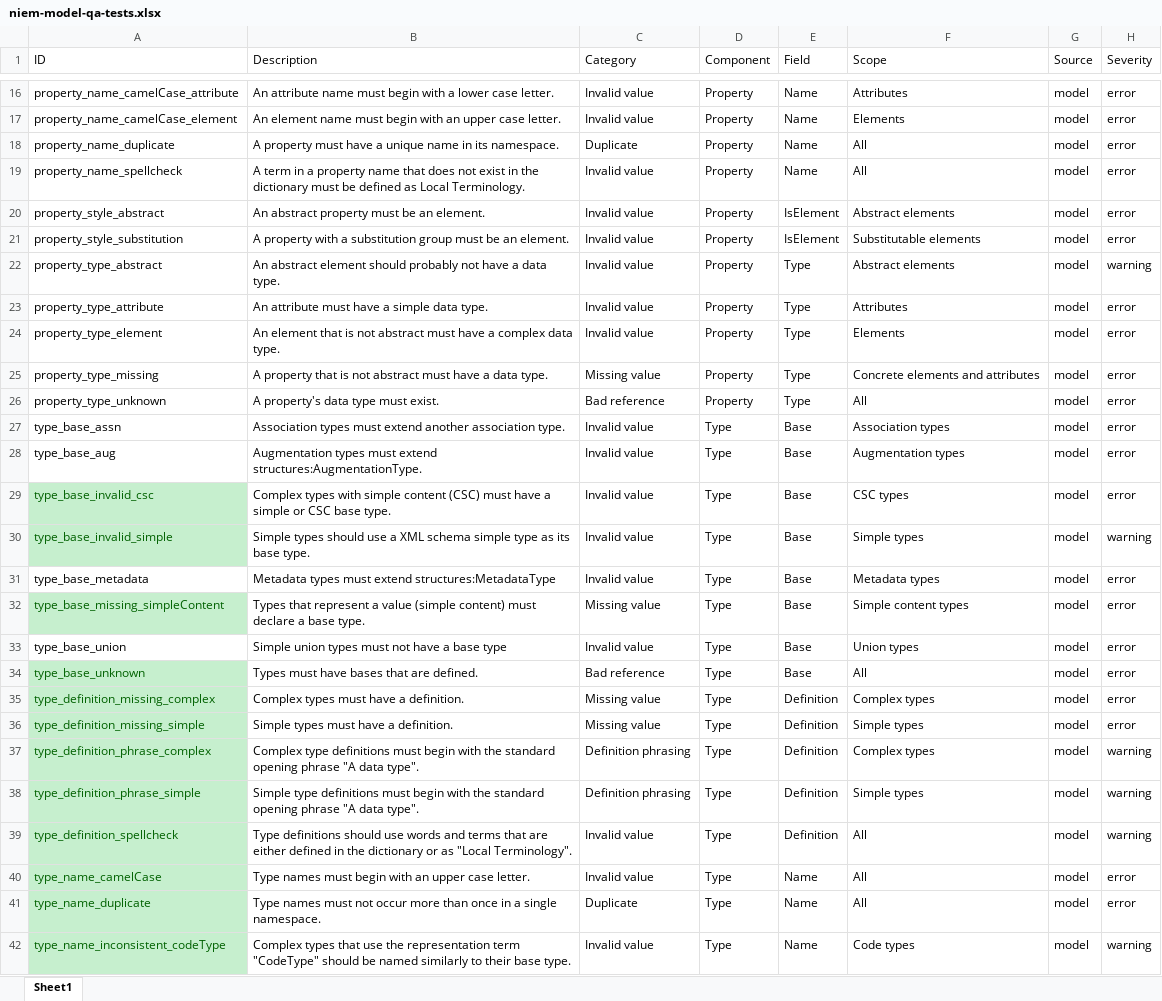
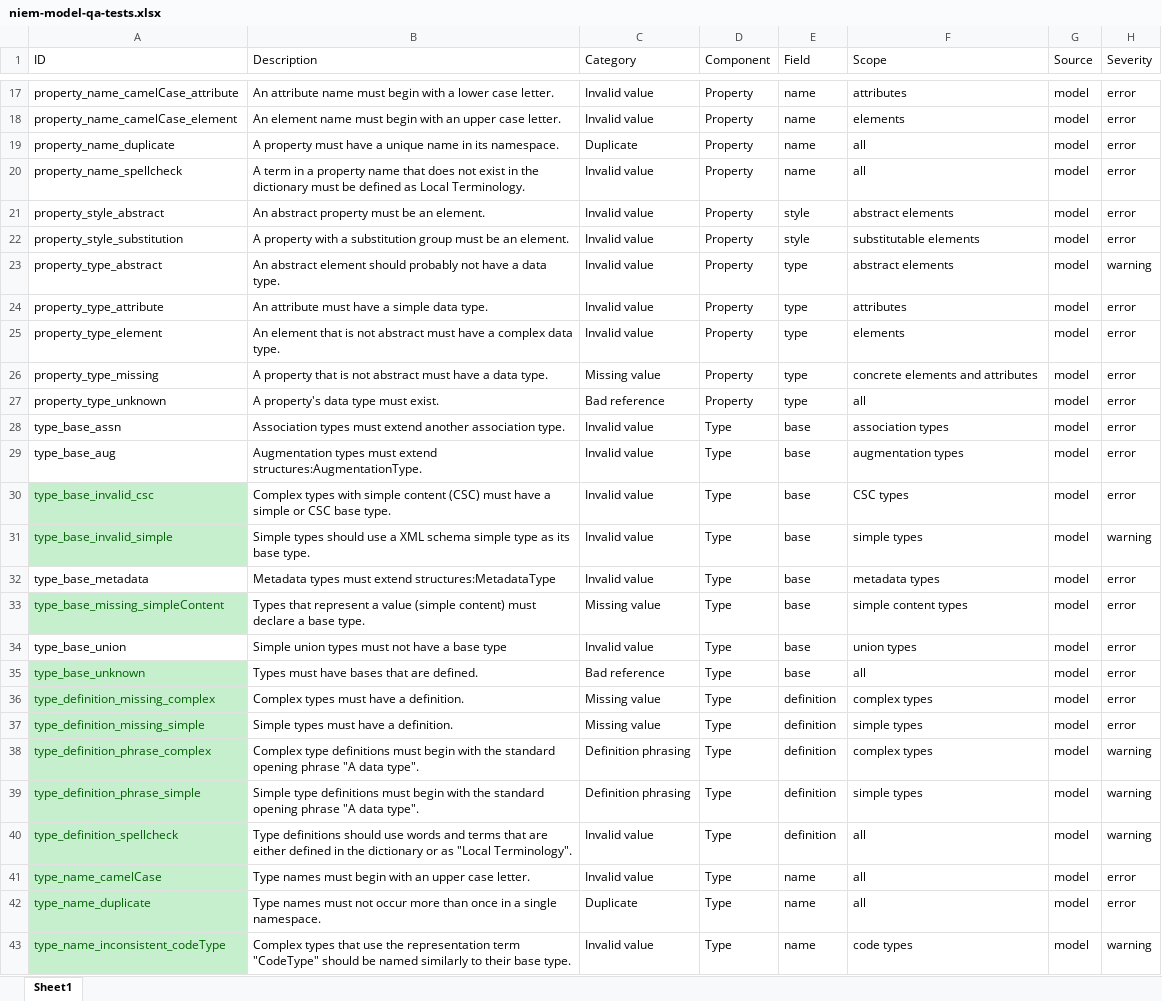
Before and after one commit to cdmgtri/niem-model-qa, an Excel workbook: niem-model-qa-tests.xlsx, sheet Sheet1, drawn as a sheet; only a part is shown, gaps mark what is left out; values as stored, in another font and other column widths than the file's, no borders; conditional formats and table styles not drawn; addresses are those after the commit; the diff covers the shown part only; the diff names each change by its address in the sheet, - before the commit and + after, or states it on an @@ line.

```diff
--- a/niem-model-qa-tests.xlsx (sheet Sheet1)
+++ b/niem-model-qa-tests.xlsx (sheet Sheet1)
-E17:E20 (Field): Name
+E17:E20 (Field): name
-F17 (Scope): Attributes
+F17 (Scope): attributes
-F18 (Scope): Elements
+F18 (Scope): elements
-F19:F20 (Scope): All
+F19:F20 (Scope): all
-E21:E22 (Field): IsElement
+E21:E22 (Field): style
-F21 (Scope): Abstract elements
+F21 (Scope): abstract elements
-F22 (Scope): Substitutable elements
+F22 (Scope): substitutable elements
-E23:E27 (Field): Type
+E23:E27 (Field): type
-F23 (Scope): Abstract elements
+F23 (Scope): abstract elements
-F24 (Scope): Attributes
+F24 (Scope): attributes
-F25 (Scope): Elements
+F25 (Scope): elements
-F26 (Scope): Concrete elements and attributes
+F26 (Scope): concrete elements and attributes
-F27 (Scope): All
+F27 (Scope): all
-E28:E35 (Field): Base
+E28:E35 (Field): base
-F28 (Scope): Association types
+F28 (Scope): association types
-F29 (Scope): Augmentation types
+F29 (Scope): augmentation types
-F31 (Scope): Simple types
+F31 (Scope): simple types
-F32 (Scope): Metadata types
+F32 (Scope): metadata types
-F33 (Scope): Simple content types
+F33 (Scope): simple content types
-F34 (Scope): Union types
+F34 (Scope): union types
-F35 (Scope): All
+F35 (Scope): all
-E36:E40 (Field): Definition
+E36:E40 (Field): definition
-F36 (Scope): Complex types
+F36 (Scope): complex types
-F37 (Scope): Simple types
+F37 (Scope): simple types
-F38 (Scope): Complex types
+F38 (Scope): complex types
-F39 (Scope): Simple types
+F39 (Scope): simple types
-F40:F42 (Scope): All
+F40:F42 (Scope): all
-E41:E43 (Field): Name
+E41:E43 (Field): name
-F43 (Scope): Code types
+F43 (Scope): code types
```
Also changed, not shown: 4 added rows, 3 removed rows, 67 edited cells and cell formats elsewhere in this sheet, 19 other files.
